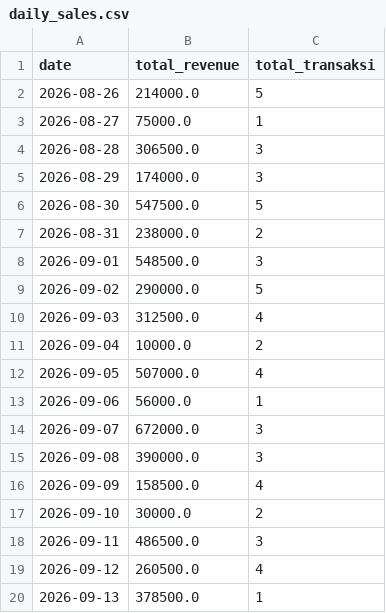
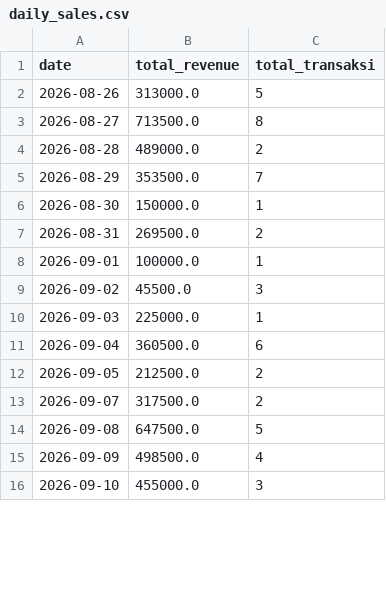
Before and after one commit to tegarkusuma12/saku-smart-pos, a CSV file: data/processed/daily_sales.csv, drawn as a sheet; only a part is shown; the diff covers the shown part only.

```diff
--- a/data/processed/daily_sales.csv
+++ b/data/processed/daily_sales.csv
@@ -1,20 +1,16 @@
 date,total_revenue,total_transaksi
-2026-08-26,214000.0,5
-2026-08-27,75000.0,1
-2026-08-28,306500.0,3
-2026-08-29,174000.0,3
-2026-08-30,547500.0,5
-2026-08-31,238000.0,2
-2026-09-01,548500.0,3
-2026-09-02,290000.0,5
-2026-09-03,312500.0,4
-2026-09-04,10000.0,2
-2026-09-05,507000.0,4
-2026-09-06,56000.0,1
-2026-09-07,672000.0,3
-2026-09-08,390000.0,3
-2026-09-09,158500.0,4
-2026-09-10,30000.0,2
-2026-09-11,486500.0,3
-2026-09-12,260500.0,4
-2026-09-13,378500.0,1
+2026-08-26,313000.0,5
+2026-08-27,713500.0,8
+2026-08-28,489000.0,2
+2026-08-29,353500.0,7
+2026-08-30,150000.0,1
+2026-08-31,269500.0,2
+2026-09-01,100000.0,1
+2026-09-02,45500.0,3
+2026-09-03,225000.0,1
+2026-09-04,360500.0,6
+2026-09-05,212500.0,2
+2026-09-07,317500.0,2
+2026-09-08,647500.0,5
+2026-09-09,498500.0,4
+2026-09-10,455000.0,3
```
Also changed, not shown: 22 edited cells elsewhere in this file, data/processed/financial_summary.csv, data/processed/inventory_daily.csv, 1 other file.
